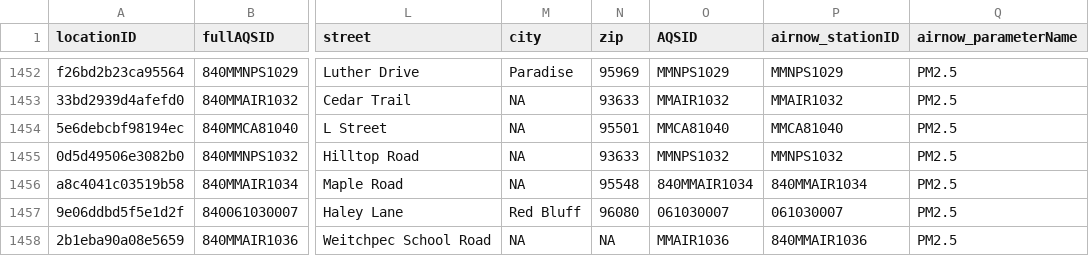
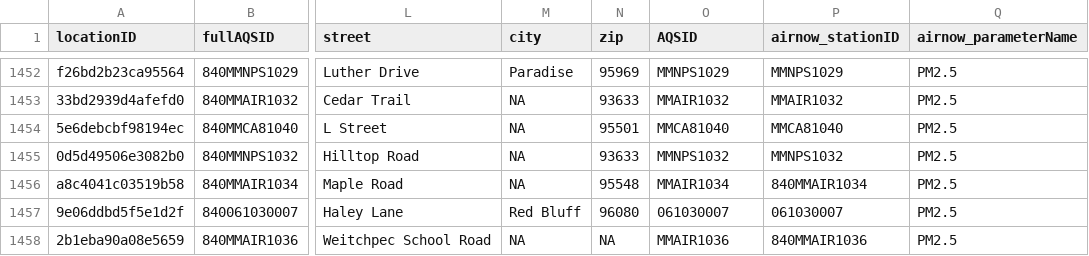
Before and after one commit to pnwairfire/known-locations, a CSV file: AirNow/airnow_PM2.5_sites.csv, drawn as a sheet; only a part is shown, gaps mark what is left out; the diff covers the shown part only; the diff names each change by its address in the sheet, - before the commit and + after, or states it on an @@ line.

```diff
--- a/AirNow/airnow_PM2.5_sites.csv
+++ b/AirNow/airnow_PM2.5_sites.csv
-O1456 (AQSID): 840MMAIR1034
+O1456 (AQSID): MMAIR1034
```
Also changed, not shown: 1 added row and 23 edited cells elsewhere in this file, AIRSIS/airsis_PM2.5_sites_1000.csv, 10 other files.
